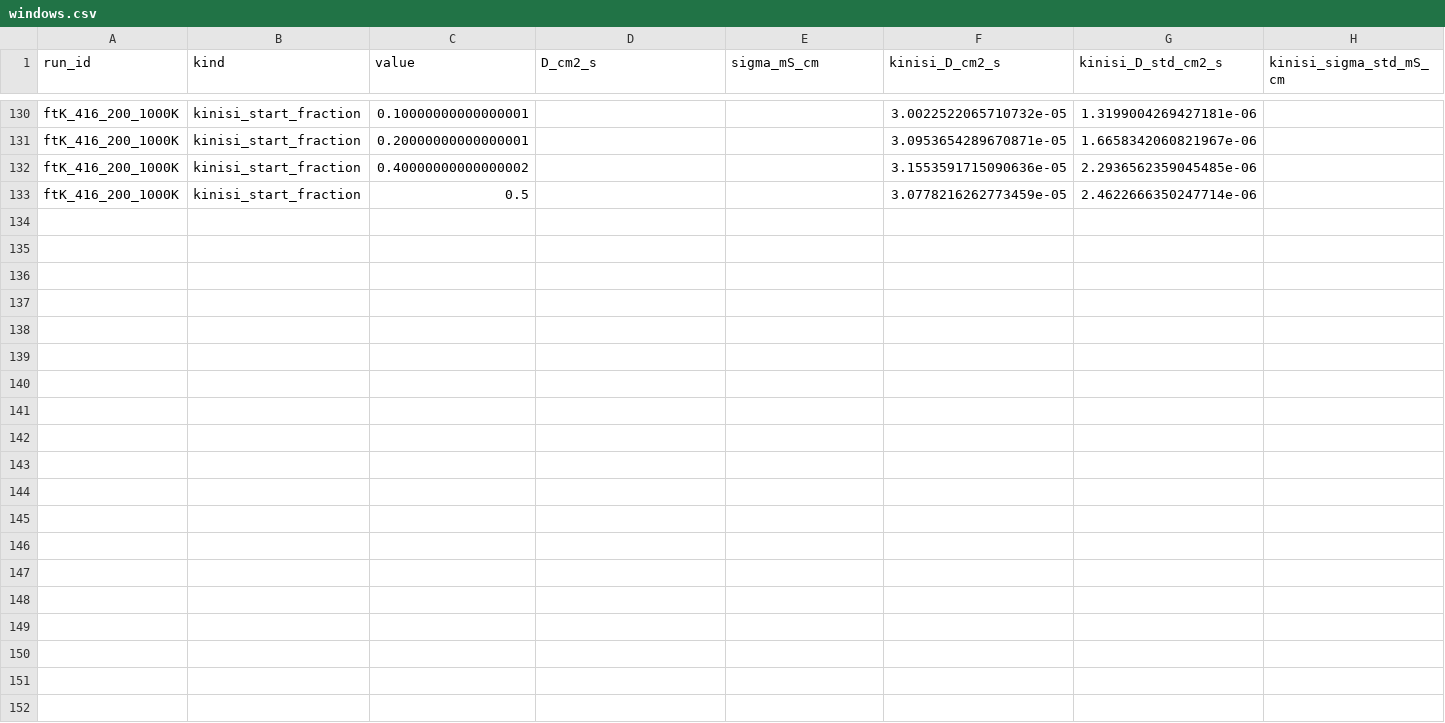
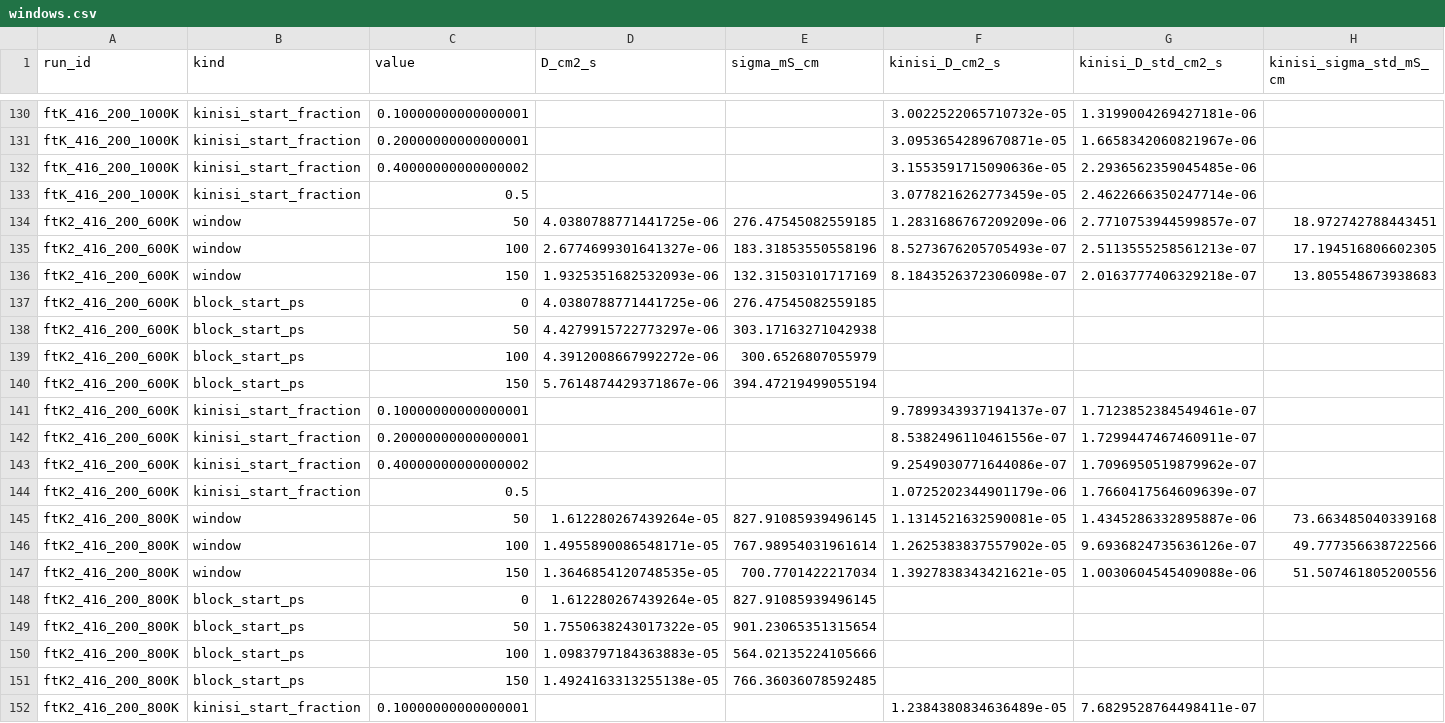
Before and after one commit to E1582271-dotcom/MLIP-fine-tune, a CSV file: data/md/windows.csv, drawn as a sheet; only a part is shown, gaps mark what is left out; the diff covers the shown part only; the diff names each change by its address in the sheet, - before the commit and + after, or states it on an @@ line.

```diff
--- a/data/md/windows.csv
+++ b/data/md/windows.csv
+row 134: ftK2_416_200_600K | window | 50 | 4.0380788771441725e-06 | 276.47545082559185 | 1.2831686767209209e-06 | 2.7710753944599857e-07 | 18.972742788443451
+row 135: ftK2_416_200_600K | window | 100 | 2.6774699301641327e-06 | 183.31853550558196 | 8.5273676205705493e-07 | 2.5113555258561213e-07 | 17.194516806602305
+row 136: ftK2_416_200_600K | window | 150 | 1.9325351682532093e-06 | 132.31503101717169 | 8.1843526372306098e-07 | 2.0163777406329218e-07 | 13.805548673938683
+row 137: ftK2_416_200_600K | block_start_ps | 0 | 4.0380788771441725e-06 | 276.47545082559185
+row 138: ftK2_416_200_600K | block_start_ps | 50 | 4.4279915722773297e-06 | 303.17163271042938
+row 139: ftK2_416_200_600K | block_start_ps | 100 | 4.3912008667992272e-06 | 300.6526807055979
+row 140: ftK2_416_200_600K | block_start_ps | 150 | 5.7614874429371867e-06 | 394.47219499055194
+row 141: ftK2_416_200_600K | kinisi_start_fraction | 0.10000000000000001 |  |  | 9.7899343937194137e-07 | 1.7123852384549461e-07
+row 142: ftK2_416_200_600K | kinisi_start_fraction | 0.20000000000000001 |  |  | 8.5382496110461556e-07 | 1.7299447467460911e-07
+row 143: ftK2_416_200_600K | kinisi_start_fraction | 0.40000000000000002 |  |  | 9.2549030771644086e-07 | 1.7096950519879962e-07
+row 144: ftK2_416_200_600K | kinisi_start_fraction | 0.5 |  |  | 1.0725202344901179e-06 | 1.7660417564609639e-07
+row 145: ftK2_416_200_800K | window | 50 | 1.612280267439264e-05 | 827.91085939496145 | 1.1314521632590081e-05 | 1.4345286332895887e-06 | 73.663485040339168
+row 146: ftK2_416_200_800K | window | 100 | 1.4955890086548171e-05 | 767.98954031961614 | 1.2625383837557902e-05 | 9.6936824735636126e-07 | 49.777356638722566
+row 147: ftK2_416_200_800K | window | 150 | 1.3646854120748535e-05 | 700.7701422217034 | 1.3927838343421621e-05 | 1.0030604545409088e-06 | 51.507461805200556
+row 148: ftK2_416_200_800K | block_start_ps | 0 | 1.612280267439264e-05 | 827.91085939496145
+row 149: ftK2_416_200_800K | block_start_ps | 50 | 1.7550638243017322e-05 | 901.23065351315654
+row 150: ftK2_416_200_800K | block_start_ps | 100 | 1.0983797184363883e-05 | 564.02135224105666
+row 151: ftK2_416_200_800K | block_start_ps | 150 | 1.4924163313255138e-05 | 766.36036078592485
+row 152: ftK2_416_200_800K | kinisi_start_fraction | 0.10000000000000001 |  |  | 1.2384380834636489e-05 | 7.6829528764498411e-07
```
Also changed, not shown: 14 added rows elsewhere in this file, data/md/kinisi_seeds.csv, data/md/transport.csv, 23 other files.
